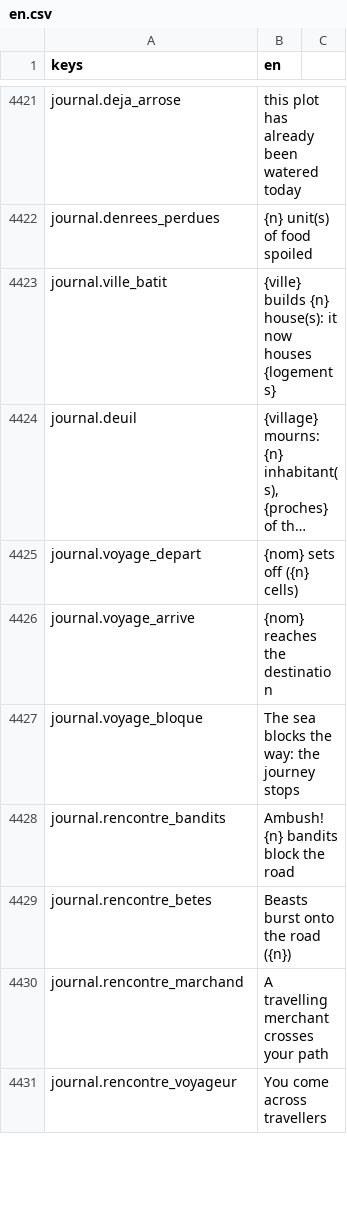
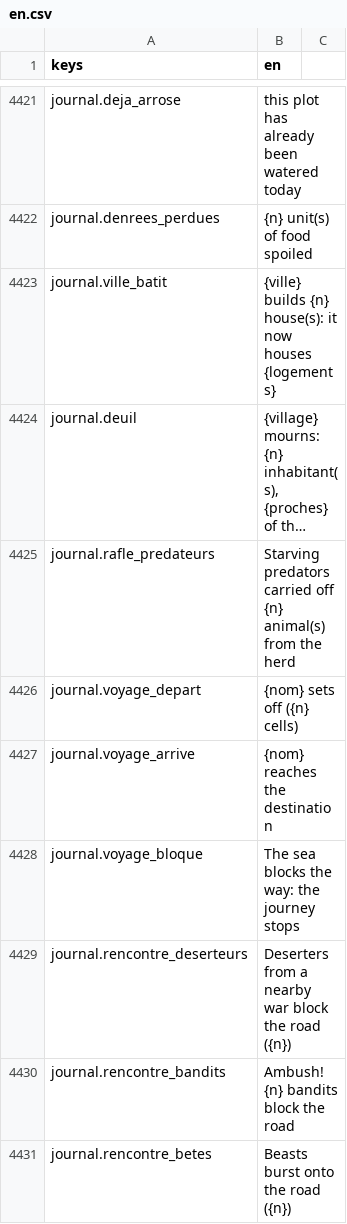
Before and after one commit to devmarcpro/sensen, a CSV file: godot/locale/en.csv, drawn as a sheet; only a part is shown, gaps mark what is left out; the shorter side is filled out with more unchanged rows; long unchanged cells end in …; the diff names each change by its address in the sheet, - before the commit and + after, or states it on an @@ line.

```diff
--- a/godot/locale/en.csv
+++ b/godot/locale/en.csv
+row 4425: journal.rafle_predateurs | Starving predators carried off {n} animal(s) from the herd
+row 4429: journal.rencontre_deserteurs | Deserters from a nearby war block the road ({n})
```
Also changed, not shown: godot/locale/fr.csv, 14 other files.
